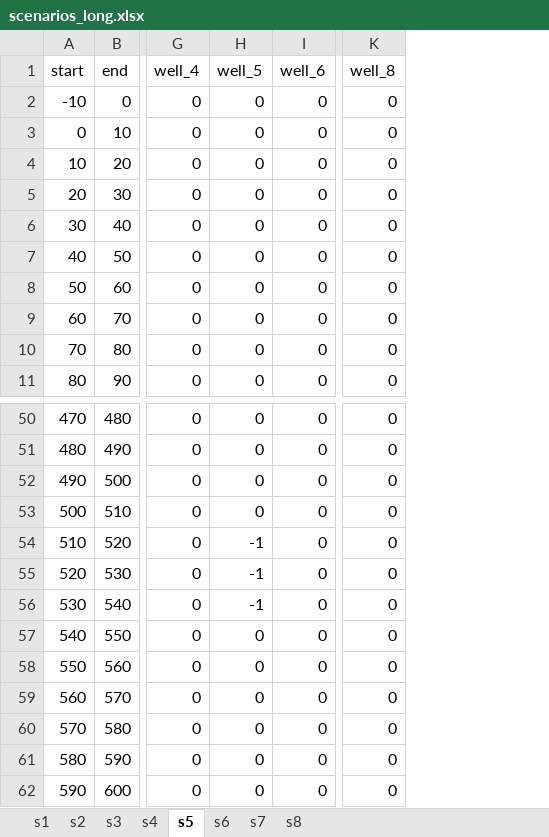
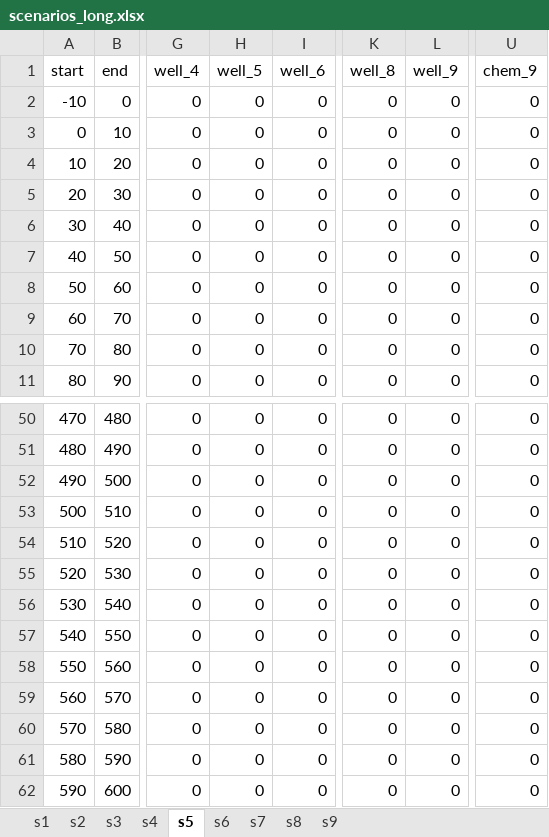
Before and after one commit to mike-krasowski/isws-demonstration-models, an Excel workbook: layered_groundwater_model/inputs/scenarios_long.xlsx, sheet s5, drawn as a sheet; only a part is shown, gaps mark what is left out; values as stored, in another font and other column widths than the file's, no borders; the diff names each change by its address in the sheet, - before the commit and + after, or states it on an @@ line.

```diff
--- a/layered_groundwater_model/inputs/scenarios_long.xlsx (sheet s5)
+++ b/layered_groundwater_model/inputs/scenarios_long.xlsx (sheet s5)
+sheet tab: s9
+column L (well_9), rows 2-11: all 0; rows 50-62: all 0
+column U (chem_9), rows 2-11: all 0; rows 50-62: all 0
-H54:H56 (well_5): -1
+H54:H56 (well_5): 0
```
Also changed, not shown: sheet s2, sheet s3, sheet s4, sheet s6, sheet s7, sheet s8, 1 more sheet, layered_groundwater_model/inputs/scenarios_short2.xlsx, layered_groundwater_model/inputs/topology.xlsx, 3 other files.
